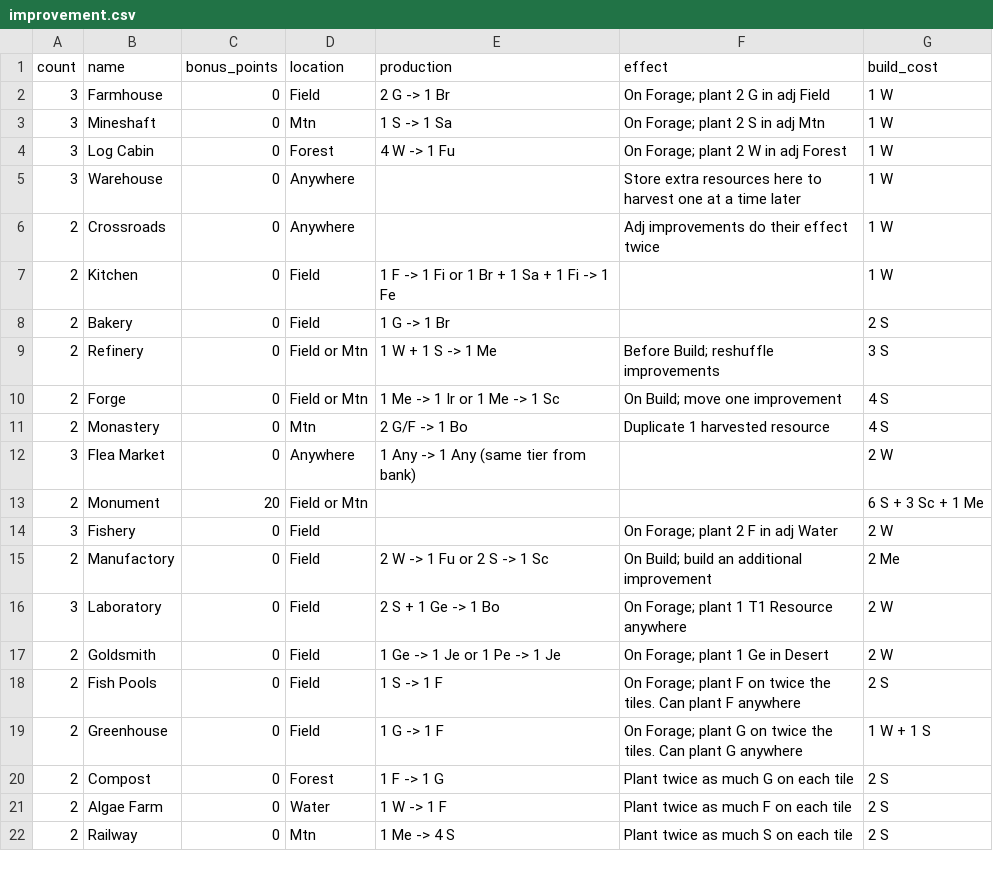
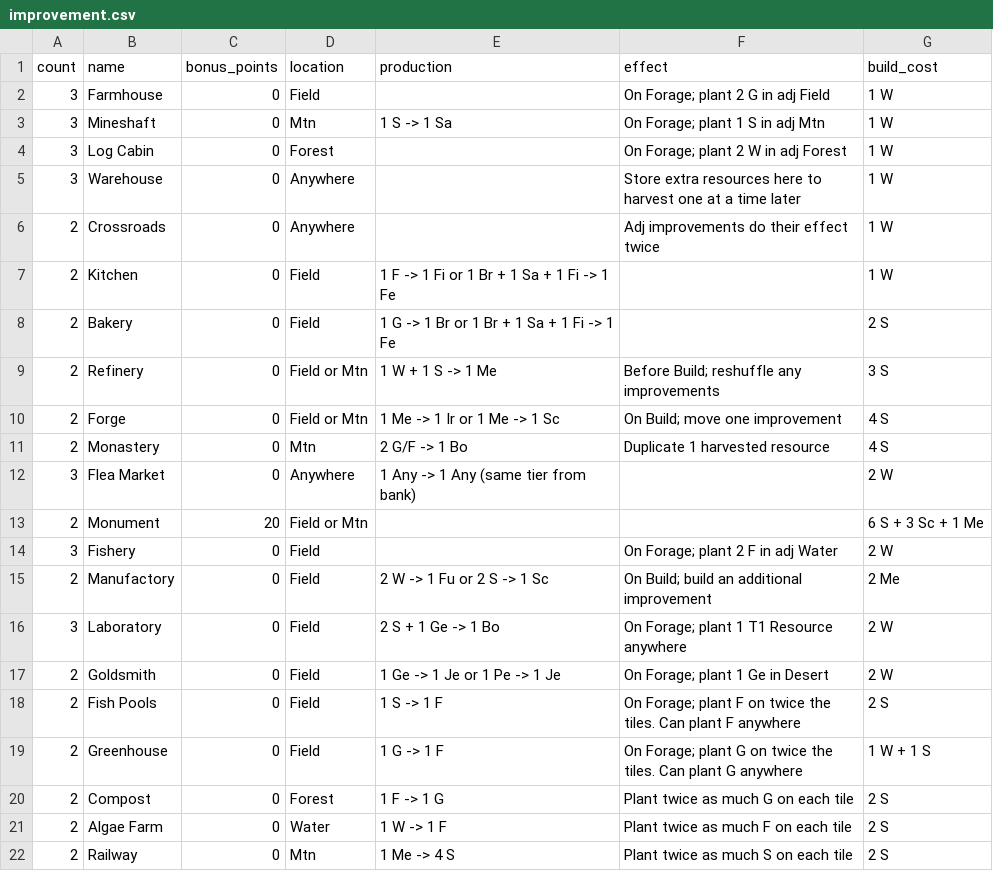
Before and after one commit to kovasap/market_trading_game, a CSV file: improvement.csv, drawn as a sheet; the diff names each change by its address in the sheet, - before the commit and + after, or states it on an @@ line.

```diff
--- a/improvement.csv
+++ b/improvement.csv
-E2 (production): 2 G -> 1 Br
+E2 (production): (empty)
-F3 (effect): On Forage; plant 2 S in adj Mtn
+F3 (effect): On Forage; plant 1 S in adj Mtn
-E4 (production): 4 W -> 1 Fu
+E4 (production): (empty)
-E8 (production): 1 G -> 1 Br
+E8 (production): 1 G -> 1 Br or 1 Br + 1 Sa + 1 Fi -> 1 Fe
-F9 (effect): Before Build; reshuffle improvements
+F9 (effect): Before Build; reshuffle any improvements
```
Also changed, not shown: resource.csv, 32 other files.
